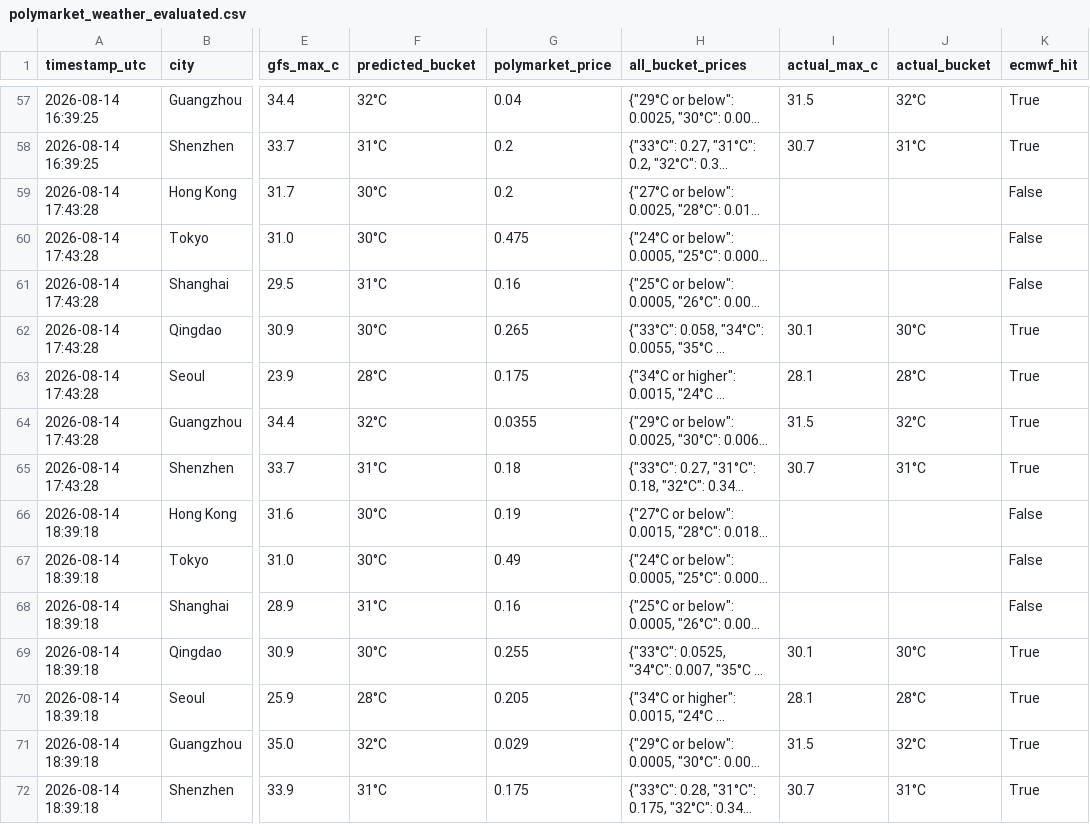
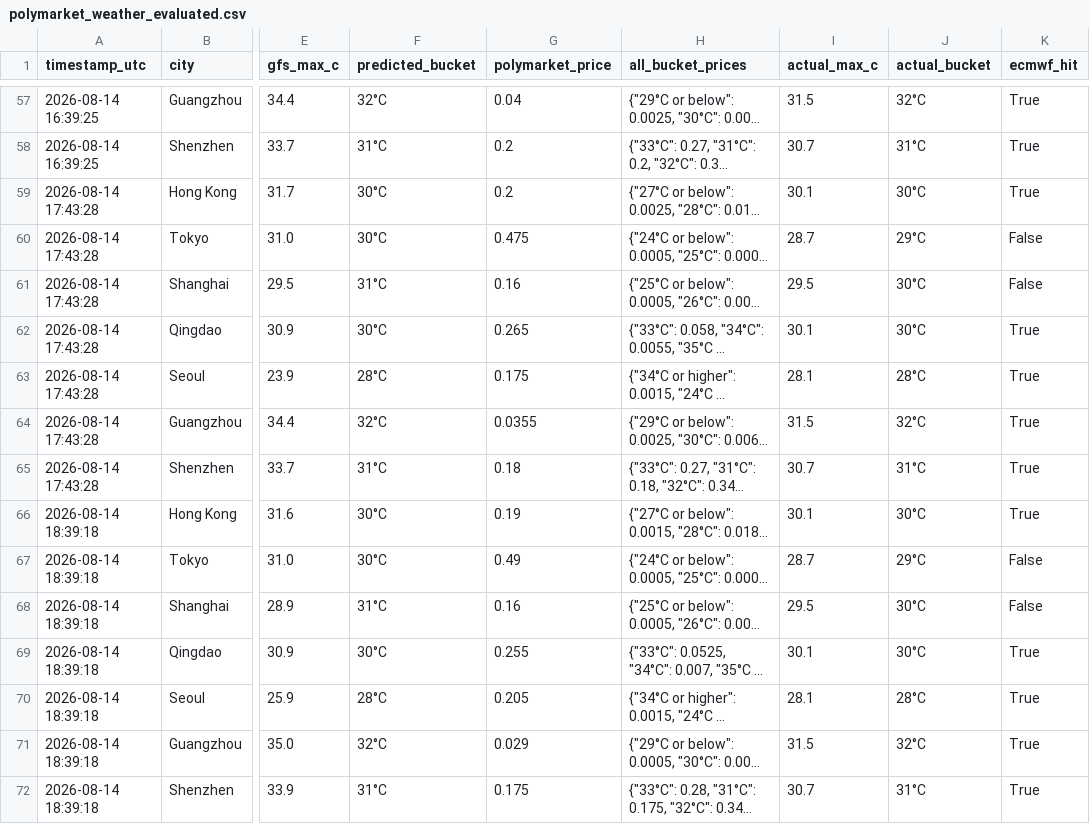
Before and after one commit to stanleykev7-rgb/polymarket-weather-logger, a CSV file: polymarket_weather_evaluated.csv, drawn as a sheet; only a part is shown, gaps mark what is left out; long unchanged cells end in …; the diff covers the shown part only; the diff names each change by its address in the sheet, - before the commit and + after, or states it on an @@ line.

```diff
--- a/polymarket_weather_evaluated.csv
+++ b/polymarket_weather_evaluated.csv
-I59 (actual_max_c): (empty)
+I59 (actual_max_c): 30.1
-J59 (actual_bucket): (empty)
+J59 (actual_bucket): 30°C
-K59 (ecmwf_hit): False
+K59 (ecmwf_hit): True
-I60 (actual_max_c): (empty)
+I60 (actual_max_c): 28.7
-J60 (actual_bucket): (empty)
+J60 (actual_bucket): 29°C
-I61 (actual_max_c): (empty)
+I61 (actual_max_c): 29.5
-J61 (actual_bucket): (empty)
+J61 (actual_bucket): 30°C
-I66 (actual_max_c): (empty)
+I66 (actual_max_c): 30.1
-J66 (actual_bucket): (empty)
+J66 (actual_bucket): 30°C
-K66 (ecmwf_hit): False
+K66 (ecmwf_hit): True
-I67 (actual_max_c): (empty)
+I67 (actual_max_c): 28.7
-J67 (actual_bucket): (empty)
+J67 (actual_bucket): 29°C
-I68 (actual_max_c): (empty)
+I68 (actual_max_c): 29.5
-J68 (actual_bucket): (empty)
+J68 (actual_bucket): 30°C
```
Also changed, not shown: 105 edited cells elsewhere in this file.
